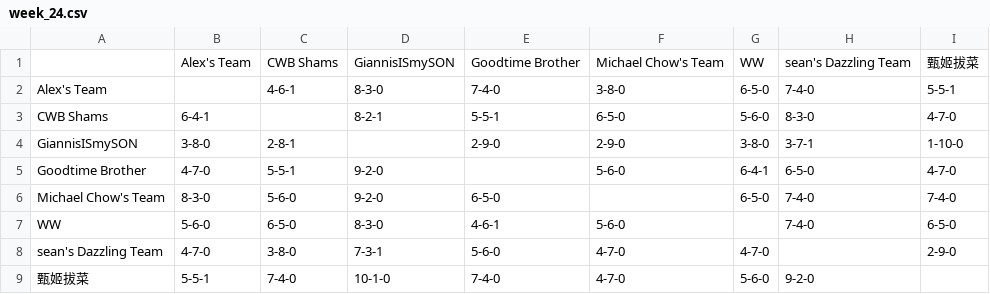
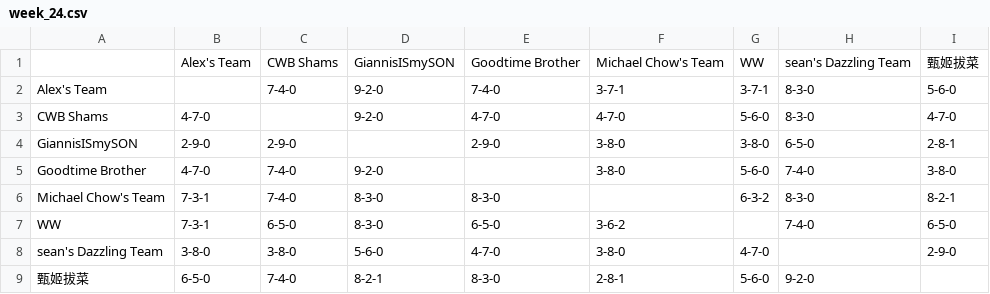
Before and after one commit to williamww19/fantasy, a CSV file: data/league_6315/weekly_summary/week_24.csv, drawn as a sheet.

```diff
--- a/data/league_6315/weekly_summary/week_24.csv
+++ b/data/league_6315/weekly_summary/week_24.csv
@@ -1,9 +1,9 @@
 ,Alex's Team,CWB Shams,GiannisISmySON,Goodtime Brother,Michael Chow's Team,WW,sean's Dazzling Team,甄姬拔菜
-Alex's Team,,4-6-1,8-3-0,7-4-0,3-8-0,6-5-0,7-4-0,5-5-1
-CWB Shams,6-4-1,,8-2-1,5-5-1,6-5-0,5-6-0,8-3-0,4-7-0
-GiannisISmySON,3-8-0,2-8-1,,2-9-0,2-9-0,3-8-0,3-7-1,1-10-0
-Goodtime Brother,4-7-0,5-5-1,9-2-0,,5-6-0,6-4-1,6-5-0,4-7-0
-Michael Chow's Team,8-3-0,5-6-0,9-2-0,6-5-0,,6-5-0,7-4-0,7-4-0
-WW,5-6-0,6-5-0,8-3-0,4-6-1,5-6-0,,7-4-0,6-5-0
-sean's Dazzling Team,4-7-0,3-8-0,7-3-1,5-6-0,4-7-0,4-7-0,,2-9-0
-甄姬拔菜,5-5-1,7-4-0,10-1-0,7-4-0,4-7-0,5-6-0,9-2-0,
+Alex's Team,,7-4-0,9-2-0,7-4-0,3-7-1,3-7-1,8-3-0,5-6-0
+CWB Shams,4-7-0,,9-2-0,4-7-0,4-7-0,5-6-0,8-3-0,4-7-0
+GiannisISmySON,2-9-0,2-9-0,,2-9-0,3-8-0,3-8-0,6-5-0,2-8-1
+Goodtime Brother,4-7-0,7-4-0,9-2-0,,3-8-0,5-6-0,7-4-0,3-8-0
+Michael Chow's Team,7-3-1,7-4-0,8-3-0,8-3-0,,6-3-2,8-3-0,8-2-1
+WW,7-3-1,6-5-0,8-3-0,6-5-0,3-6-2,,7-4-0,6-5-0
+sean's Dazzling Team,3-8-0,3-8-0,5-6-0,4-7-0,3-8-0,4-7-0,,2-9-0
+甄姬拔菜,6-5-0,7-4-0,8-2-1,8-3-0,2-8-1,5-6-0,9-2-0,
```
Also changed, not shown: data/league_33128/weekly_stats/week_24.csv, data/league_33128/weekly_summary/week_24.csv, 4 other files.
